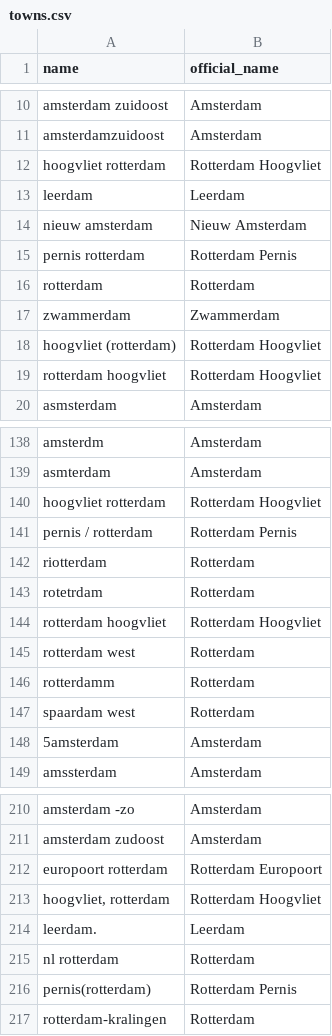
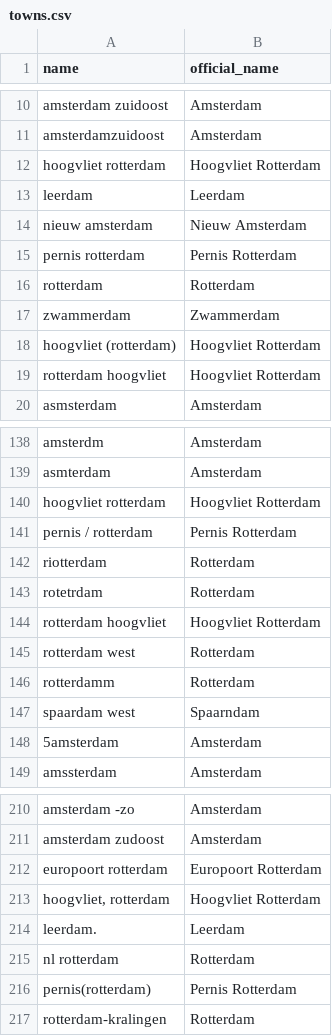
Before and after one commit to djvanderlaan/reclin, a CSV file: work/towns.csv, drawn as a sheet; only a part is shown, gaps mark what is left out; the diff covers the shown part only.

```diff
--- a/work/towns.csv
+++ b/work/towns.csv
@@ -11,10 +11,10 @@
 "amsterdamzuidoost","Amsterdam"
-"hoogvliet rotterdam","Rotterdam Hoogvliet"
+"hoogvliet rotterdam","Hoogvliet Rotterdam"
 "leerdam","Leerdam"
 "nieuw amsterdam","Nieuw Amsterdam"
-"pernis rotterdam","Rotterdam Pernis"
+"pernis rotterdam","Pernis Rotterdam"
 "rotterdam","Rotterdam"
 "zwammerdam","Zwammerdam"
-"hoogvliet (rotterdam)","Rotterdam Hoogvliet"
-"rotterdam hoogvliet","Rotterdam Hoogvliet"
+"hoogvliet (rotterdam)","Hoogvliet Rotterdam"
+"rotterdam hoogvliet","Hoogvliet Rotterdam"
 "asmsterdam","Amsterdam"
@@ -139,10 +139,10 @@
 "asmterdam","Amsterdam"
-"hoogvliet  rotterdam","Rotterdam Hoogvliet"
-"pernis / rotterdam","Rotterdam Pernis"
+"hoogvliet  rotterdam","Hoogvliet Rotterdam"
+"pernis / rotterdam","Pernis Rotterdam"
 "riotterdam","Rotterdam"
 "rotetrdam","Rotterdam"
-"rotterdam  hoogvliet","Rotterdam Hoogvliet"
+"rotterdam  hoogvliet","Hoogvliet Rotterdam"
 "rotterdam west","Rotterdam"
 "rotterdamm","Rotterdam"
-"spaardam west","Rotterdam"
+"spaardam west","Spaarndam"
 "5amsterdam","Amsterdam"
@@ -211,7 +211,7 @@
 "amsterdam zudoost","Amsterdam"
-"europoort rotterdam","Rotterdam Europoort"
-"hoogvliet, rotterdam","Rotterdam Hoogvliet"
+"europoort rotterdam","Europoort Rotterdam"
+"hoogvliet, rotterdam","Hoogvliet Rotterdam"
 "leerdam.","Leerdam"
 "nl rotterdam","Rotterdam"
-"pernis(rotterdam)","Rotterdam Pernis"
+"pernis(rotterdam)","Pernis Rotterdam"
 "rotterdam-kralingen","Rotterdam"
```
Also changed, not shown: 55 edited cells elsewhere in this file, 2 other files.
